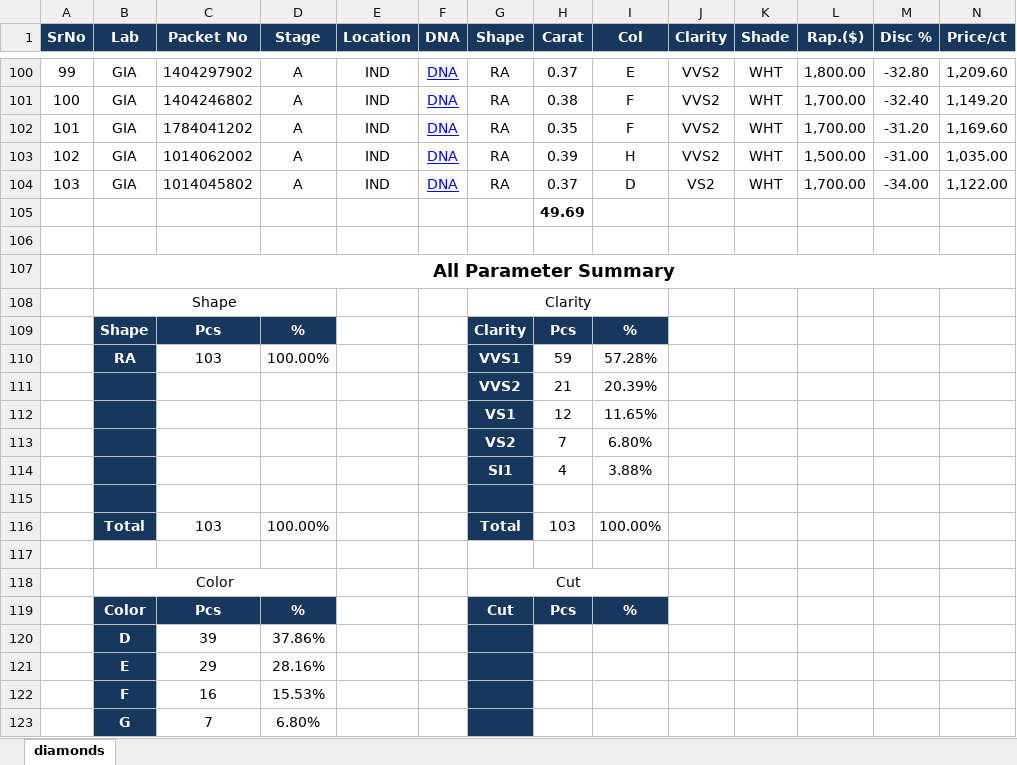
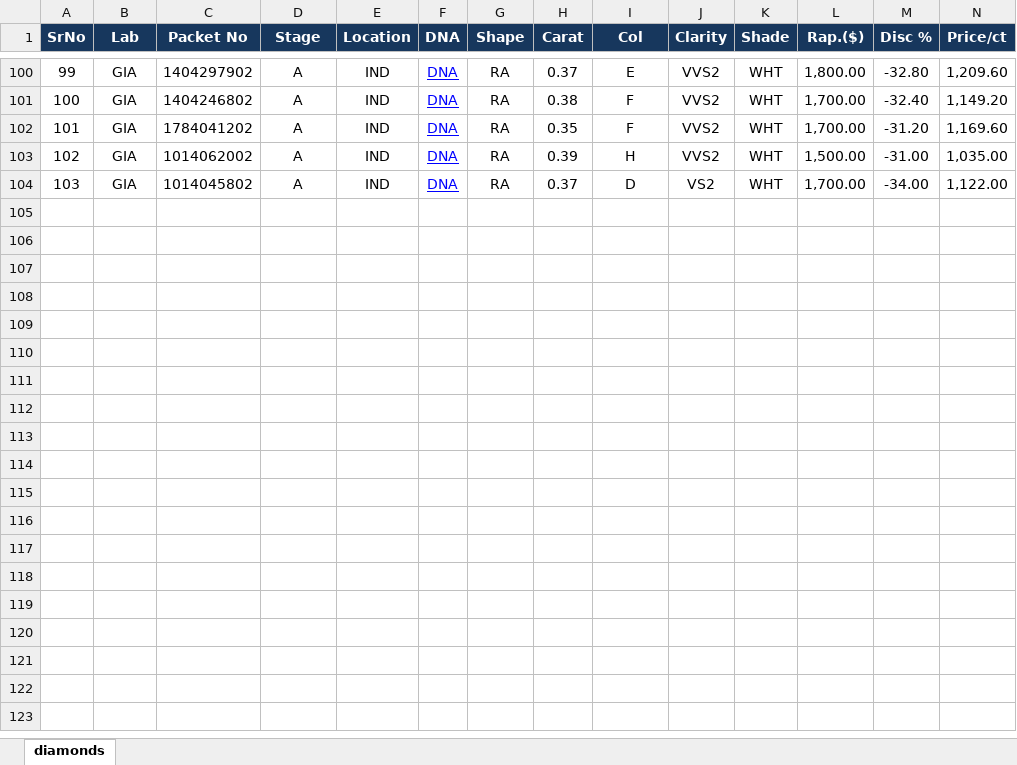
Before and after one commit to nama88/DataCompilation, an Excel workbook: FOLDER/FINESTAR/FINESTAR_21_01_2025_04_39_52487.xlsx, sheet diamonds, drawn as a sheet; only a part is shown, gaps mark what is left out; values as stored, in another font and other column widths than the file's, no borders; rows hold the shown columns only; the diff covers the shown part only; the diff names each change by its address in the sheet, - before the commit and + after, or states it on an @@ line.

```diff
--- a/FOLDER/FINESTAR/FINESTAR_21_01_2025_04_39_52487.xlsx (sheet diamonds)
+++ b/FOLDER/FINESTAR/FINESTAR_21_01_2025_04_39_52487.xlsx (sheet diamonds)
-row 105:  |  |  |  |  |  |  | 49.69
-row 106: (empty)
-row 107:  | All Parameter Summary
-row 108:  | Shape |  |  |  |  | Clarity
-row 109:  | Shape | Pcs | % |  |  | Clarity | Pcs | %
-row 110:  | RA | 103 | 100.00% |  |  | VVS1 | 59 | 57.28%
-row 111:  |  |  |  |  |  | VVS2 | 21 | 20.39%
-row 112:  |  |  |  |  |  | VS1 | 12 | 11.65%
-row 113:  |  |  |  |  |  | VS2 | 7 | 6.80%
-row 114:  |  |  |  |  |  | SI1 | 4 | 3.88%
-row 115: (empty)
-row 116:  | Total | 103 | 100.00% |  |  | Total | 103 | 100.00%
-row 117: (empty)
-row 118:  | Color |  |  |  |  | Cut
-row 119:  | Color | Pcs | % |  |  | Cut | Pcs | %
-row 120:  | D | 39 | 37.86%
-row 121:  | E | 29 | 28.16%
-row 122:  | F | 16 | 15.53%
-row 123:  | G | 7 | 6.80%
```
Also changed, not shown: 26 removed rows elsewhere in this sheet, hidden cells, FOLDER/FINESTAR/FINESTAR_21_01_2025_04_43_53IBT.xlsx, FOLDER/JODHANI/Jodhani-Brothers-Stock-21012025-10-15-54.xlsx, 7 other files.
